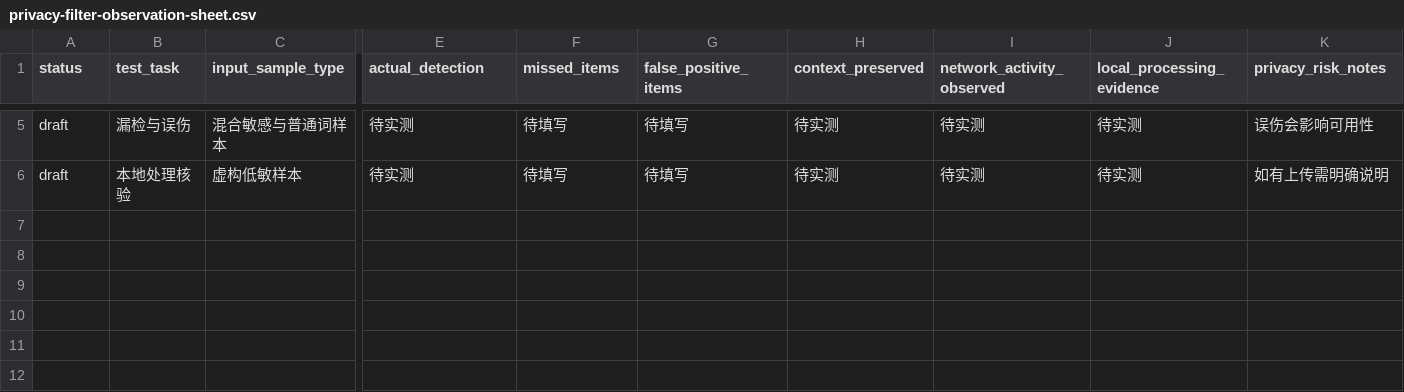
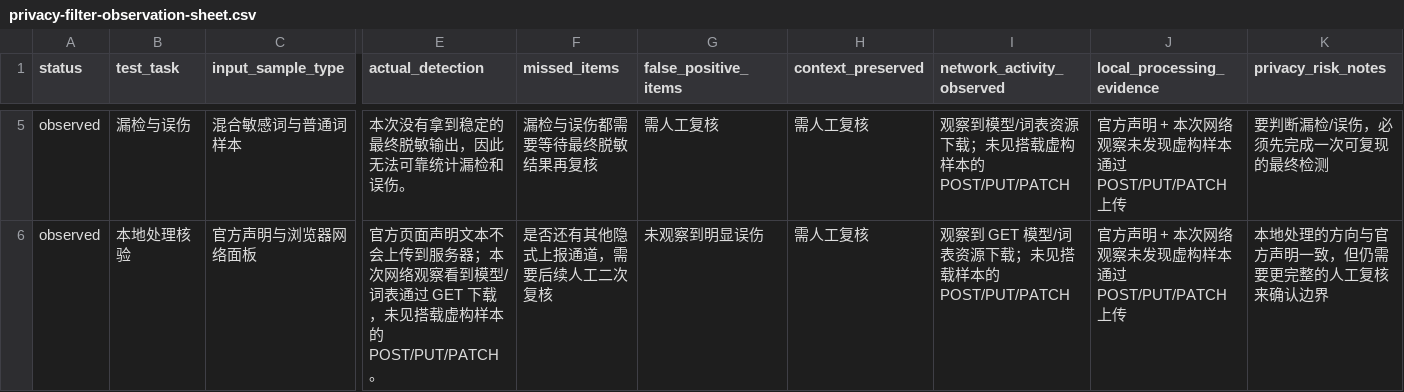
Before and after one commit to kutes/zhishare, a CSV file: docs/content/resource-tests/privacy-filter-observation-sheet.csv, drawn as a sheet; only a part is shown, gaps mark what is left out; the diff covers the shown part only; the diff names each change by its address in the sheet, - before the commit and + after, or states it on an @@ line.

Commit message:
Record first Privacy Filter observation

```diff
--- a/docs/content/resource-tests/privacy-filter-observation-sheet.csv
+++ b/docs/content/resource-tests/privacy-filter-observation-sheet.csv
-A5:A6 (status): draft
+A5:A6 (status): observed
-C5 (input_sample_type): 混合敏感与普通词样本
+C5 (input_sample_type): 混合敏感词与普通词样本
-E5 (actual_detection): 待实测
+E5 (actual_detection): 本次没有拿到稳定的最终脱敏输出，因此无法可靠统计漏检和误伤。
-F5 (missed_items): 待填写
+F5 (missed_items): 漏检与误伤都需要等待最终脱敏结果再复核
-G5 (false_positive_items): 待填写
+G5 (false_positive_items): 需人工复核
-H5:H6 (context_preserved): 待实测
+H5:H6 (context_preserved): 需人工复核
-I5 (network_activity_observed): 待实测
+I5 (network_activity_observed): 观察到模型/词表资源下载；未见搭载虚构样本的 POST/PUT/PATCH
-J5:J6 (local_processing_evidence): 待实测
+J5:J6 (local_processing_evidence): 官方声明 + 本次网络观察未发现虚构样本通过 POST/PUT/PATCH 上传
-K5 (privacy_risk_notes): 误伤会影响可用性
+K5 (privacy_risk_notes): 要判断漏检/误伤，必须先完成一次可复现的最终检测
-C6 (input_sample_type): 虚构低敏样本
+C6 (input_sample_type): 官方声明与浏览器网络面板
-E6 (actual_detection): 待实测
+E6 (actual_detection): 官方页面声明文本不会上传到服务器；本次网络观察看到模型/词表通过 GET 下载，未见搭载虚构样本的 POST/PUT/PATCH。
-F6 (missed_items): 待填写
+F6 (missed_items): 是否还有其他隐式上报通道，需要后续人工二次复核
-G6 (false_positive_items): 待填写
+G6 (false_positive_items): 未观察到明显误伤
-I6 (network_activity_observed): 待实测
+I6 (network_activity_observed): 观察到 GET 模型/词表资源下载；未见搭载样本的 POST/PUT/PATCH
-K6 (privacy_risk_notes): 如有上传需明确说明
+K6 (privacy_risk_notes): 本地处理的方向与官方声明一致，但仍需要更完整的人工复核来确认边界
```
Also changed, not shown: 49 edited cells elsewhere in this file, docs/content/resource-tests/privacy-filter-source-checklist.csv, 2 other files.
